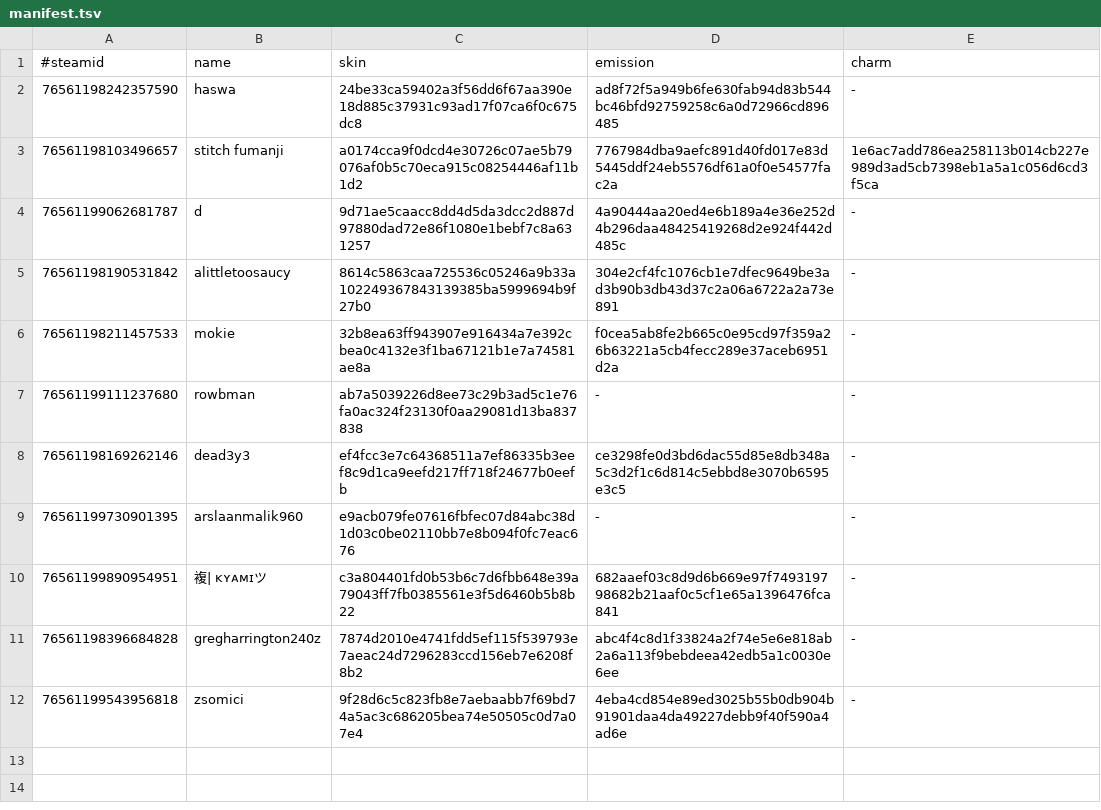
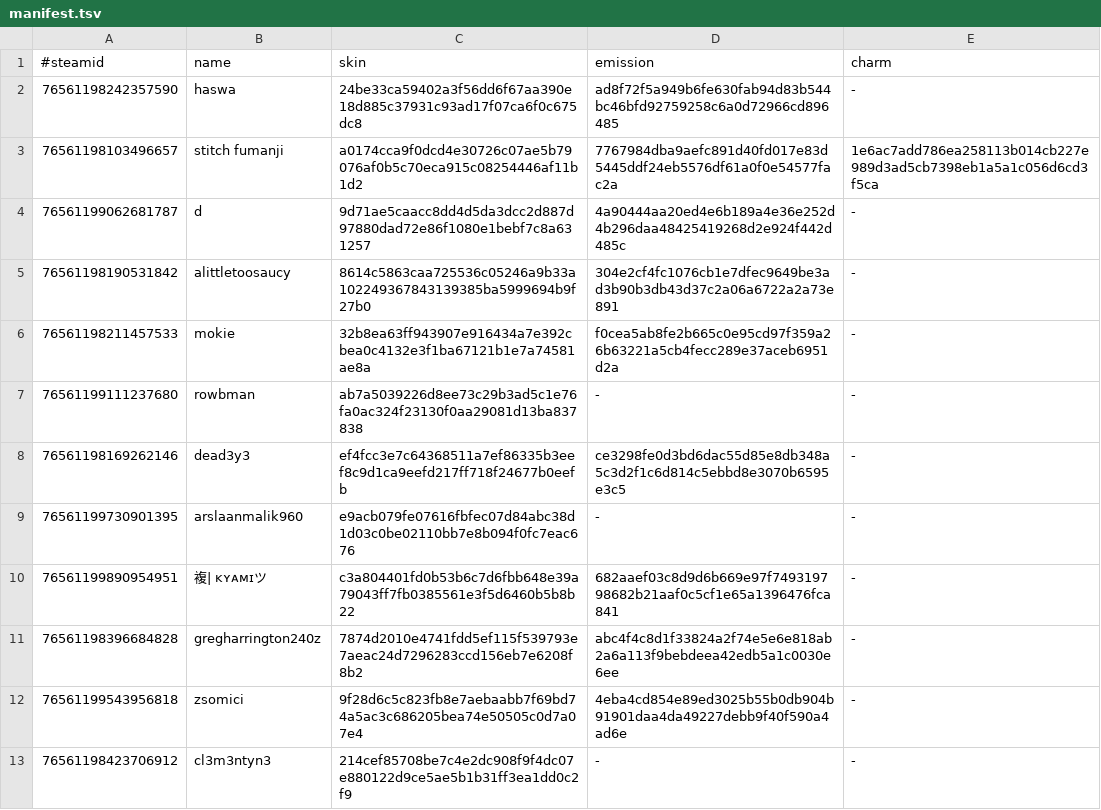
Before and after one commit to d1ll3x3/charm-skins-data, a TSV file: api/manifest.tsv, drawn as a sheet; the diff names each change by its address in the sheet, - before the commit and + after, or states it on an @@ line.

Commit message:
Update manifest

```diff
--- a/api/manifest.tsv
+++ b/api/manifest.tsv
+row 13: 76561198423706912 | cl3m3ntyn3 | 214cef85708be7c4e2dc908f9f4dc07e880122d9ce5ae5b1b31ff3ea1dd0c2f9 | - | -
```
